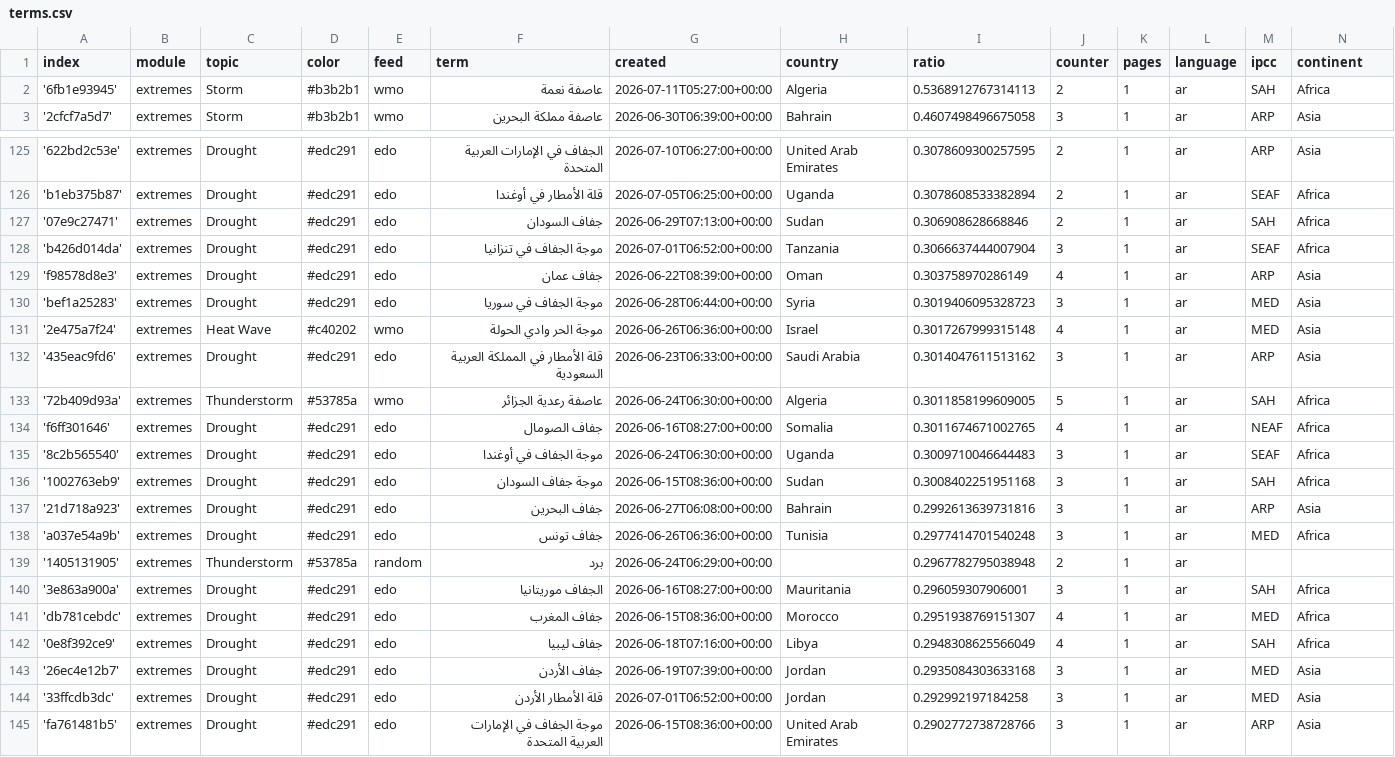
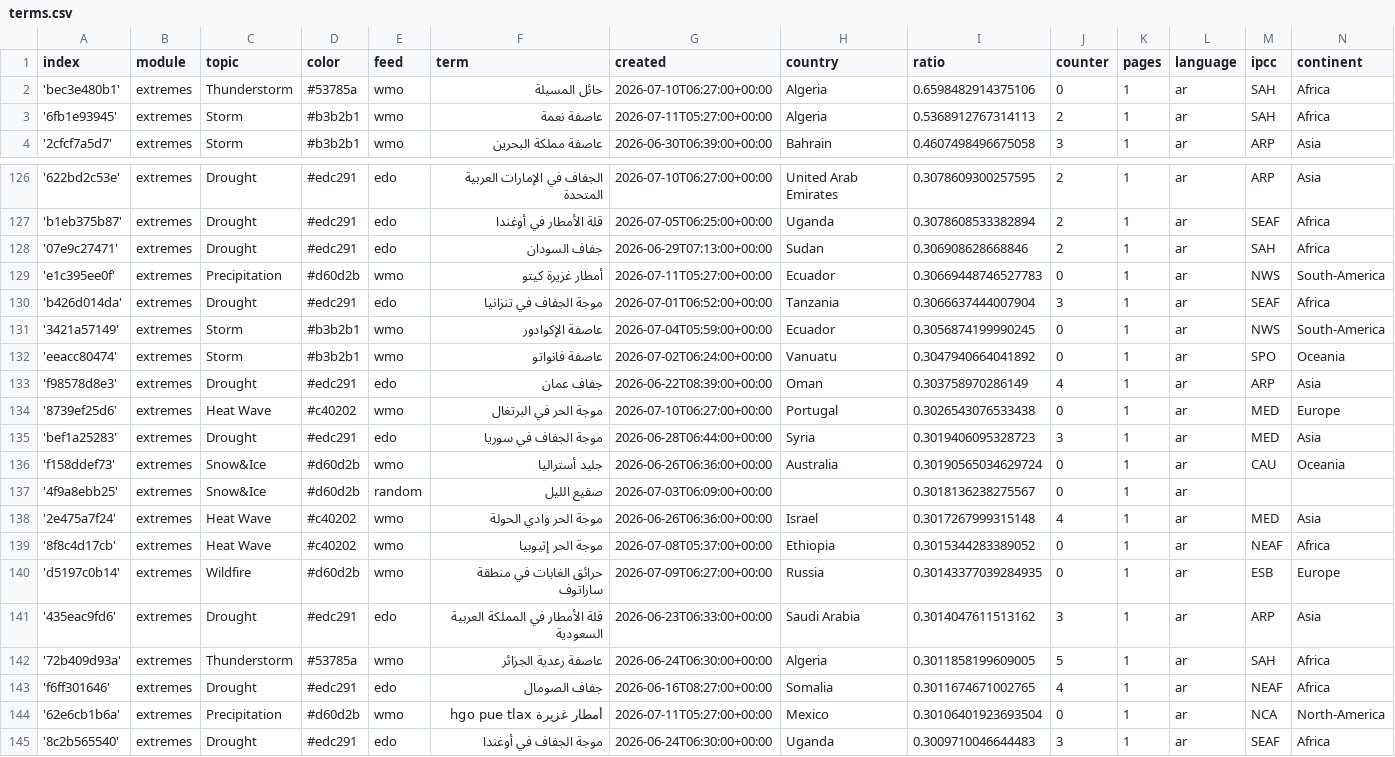
Before and after one commit to MarcoL95-News25/ArabianExtremes, a CSV file: terms.csv, drawn as a sheet; only a part is shown, gaps mark what is left out; the shorter side is filled out with more unchanged rows.

Commit message:
Commit from GitHub Actions (import:0.0)

```diff
--- a/terms.csv
+++ b/terms.csv
@@ -1,2 +1,3 @@
 index,module,topic,color,feed,term,created,country,ratio,counter,pages,language,ipcc,continent
+'bec3e480b1',extremes,Thunderstorm,#53785a,wmo,حائل المسيلة,2026-07-10T06:27:00+00:00,Algeria,0.6598482914375106,0,1,ar,SAH,Africa
 '6fb1e93945',extremes,Storm,#b3b2b1,wmo,عاصفة نعمة,2026-07-11T05:27:00+00:00,Algeria,0.5368912767314113,2,1,ar,SAH,Africa
@@ -127,6 +128,14 @@ index,module,topic,color,feed,term,created,country,ratio,counter,pages,language,
 '07e9c27471',extremes,Drought,#edc291,edo,جفاف السودان,2026-06-29T07:13:00+00:00,Sudan,0.306908628668846,2,1,ar,SAH,Africa
+'e1c395ee0f',extremes,Precipitation,#d60d2b,wmo,أمطار غزيرة كيتو,2026-07-11T05:27:00+00:00,Ecuador,0.30669448746527783,0,1,ar,NWS,South-America
 'b426d014da',extremes,Drought,#edc291,edo,موجة الجفاف في تنزانيا,2026-07-01T06:52:00+00:00,Tanzania,0.3066637444007904,3,1,ar,SEAF,Africa
+'3421a57149',extremes,Storm,#b3b2b1,wmo,عاصفة الإكوادور,2026-07-04T05:59:00+00:00,Ecuador,0.3056874199990245,0,1,ar,NWS,South-America
+'eeacc80474',extremes,Storm,#b3b2b1,wmo,عاصفة فانواتو,2026-07-02T06:24:00+00:00,Vanuatu,0.3047940664041892,0,1,ar,SPO,Oceania
 'f98578d8e3',extremes,Drought,#edc291,edo,جفاف عمان,2026-06-22T08:39:00+00:00,Oman,0.303758970286149,4,1,ar,ARP,Asia
+'8739ef25d6',extremes,Heat Wave,#c40202,wmo,موجة الحر في البرتغال,2026-07-10T06:27:00+00:00,Portugal,0.3026543076533438,0,1,ar,MED,Europe
 'bef1a25283',extremes,Drought,#edc291,edo,موجة الجفاف في سوريا,2026-06-28T06:44:00+00:00,Syria,0.3019406095328723,3,1,ar,MED,Asia
+'f158ddef73',extremes,Snow&Ice,#d60d2b,wmo,جليد أستراليا,2026-06-26T06:36:00+00:00,Australia,0.30190565034629724,0,1,ar,CAU,Oceania
+'4f9a8ebb25',extremes,Snow&Ice,#d60d2b,random,صقيع الليل,2026-07-03T06:09:00+00:00,,0.3018136238275567,0,1,ar,,
 '2e475a7f24',extremes,Heat Wave,#c40202,wmo,موجة الحر وادي الحولة,2026-06-26T06:36:00+00:00,Israel,0.3017267999315148,4,1,ar,MED,Asia
+'8f8c4d17cb',extremes,Heat Wave,#c40202,wmo,موجة الحر إثيوبيا,2026-07-08T05:37:00+00:00,Ethiopia,0.3015344283389052,0,1,ar,NEAF,Africa
+'d5197c0b14',extremes,Wildfire,#d60d2b,wmo,حرائق الغابات في منطقة ساراتوف,2026-07-09T06:27:00+00:00,Russia,0.30143377039284935,0,1,ar,ESB,Europe
 '435eac9fd6',extremes,Drought,#edc291,edo,قلة الأمطار في المملكة العربية السعودية,2026-06-23T06:33:00+00:00,Saudi Arabia,0.3014047611513162,3,1,ar,ARP,Asia
@@ -134,2 +143,3 @@ index,module,topic,color,feed,term,created,country,ratio,counter,pages,language,
 'f6ff301646',extremes,Drought,#edc291,edo,جفاف الصومال,2026-06-16T08:27:00+00:00,Somalia,0.3011674671002765,4,1,ar,NEAF,Africa
+'62e6cb1b6a',extremes,Precipitation,#d60d2b,wmo,أمطار غزيرة hgo pue tlax,2026-07-11T05:27:00+00:00,Mexico,0.30106401923693504,0,1,ar,NCA,North-America
 '8c2b565540',extremes,Drought,#edc291,edo,موجة الجفاف في أوغندا,2026-06-24T06:30:00+00:00,Uganda,0.3009710046644483,3,1,ar,SEAF,Africa
```
